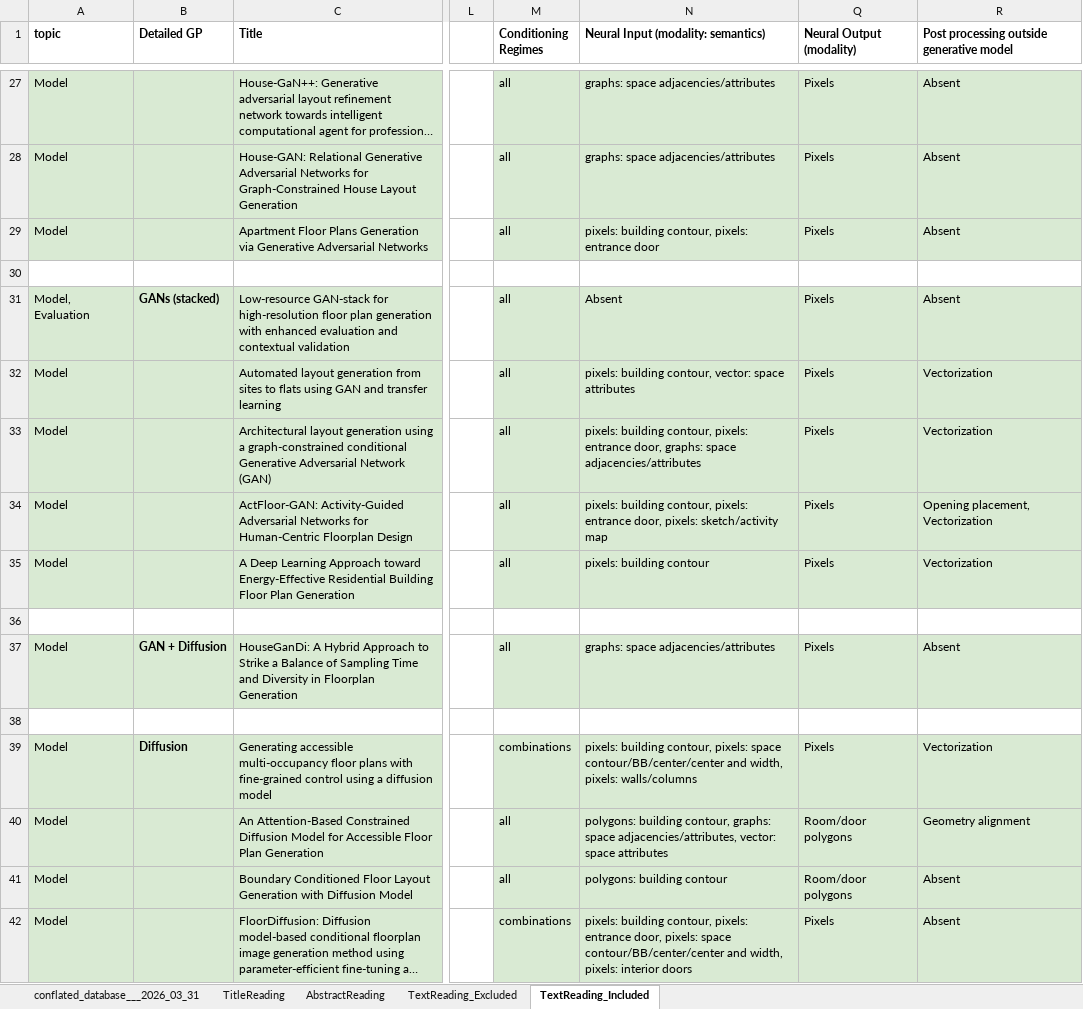
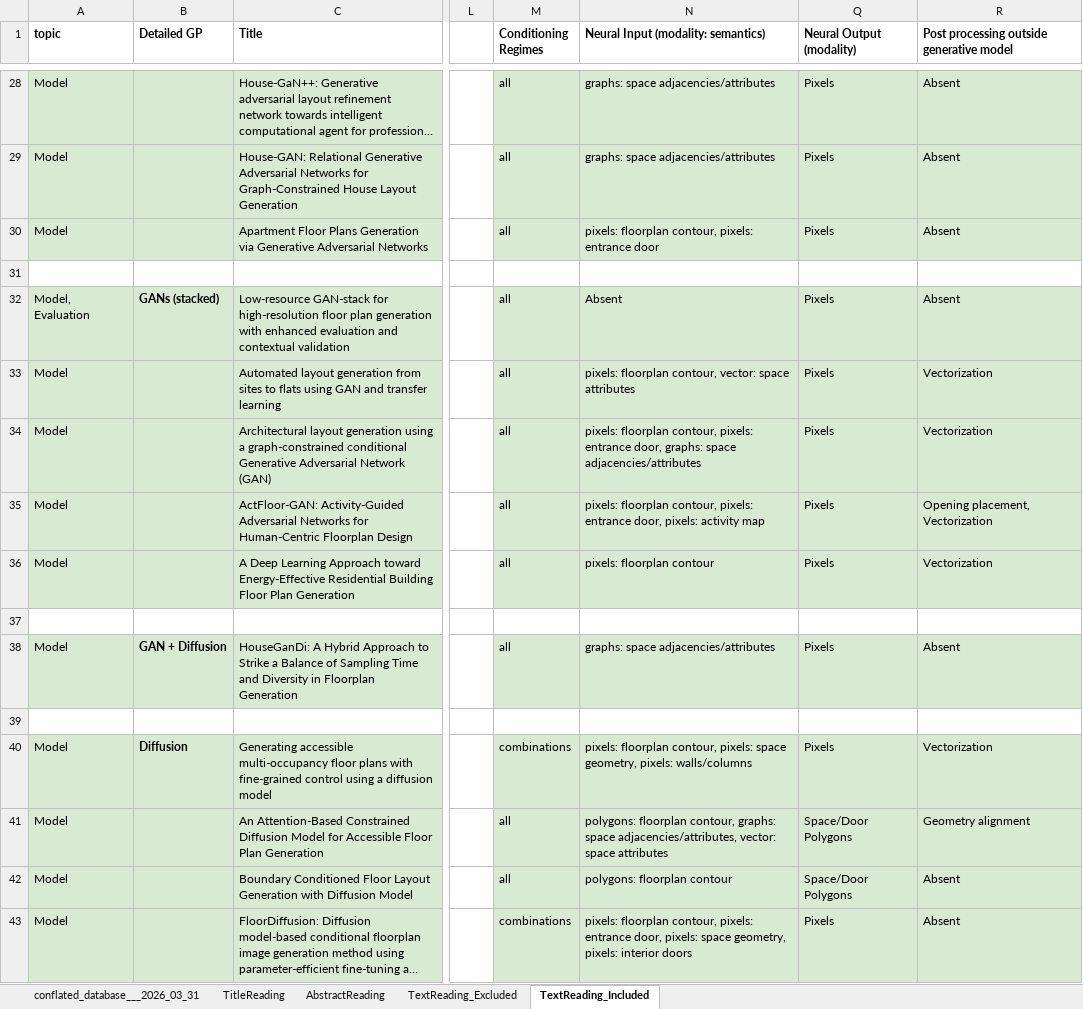
Before and after one commit to gal-dmitry/SystematicReview, an Excel workbook: data/src/conflated_database___2026_03_31__11_14_35.xlsx, sheet TextReading_Included, drawn as a sheet; only a part is shown, gaps mark what is left out; long unchanged cells end in …; values as stored, in another font and other column widths than the file's, no borders; charts and pictures not drawn; addresses are those after the commit; the diff covers the shown part only; the diff names each change by its address in the sheet, - before the commit and + after, or states it on an @@ line.

```diff
--- a/data/src/conflated_database___2026_03_31__11_14_35.xlsx (sheet TextReading_Included)
+++ b/data/src/conflated_database___2026_03_31__11_14_35.xlsx (sheet TextReading_Included)
-N30: pixels: building contour, pixels:…
+N30: pixels: floorplan contour, pixels:…
-N33: pixels: building contour, vector:…
+N33: pixels: floorplan contour, vector:…
-N34: pixels: building contour, pixels:…
+N34: pixels: floorplan contour, pixels:…
-N35: pixels: building contour, pixels: entrance door, pixels: sketch/activity map
+N35: pixels: floorplan contour, pixels: entrance door, pixels: activity map
-N36: pixels: building contour
+N36: pixels: floorplan contour
-N40: pixels: building contour, pixels: space contour/BB/center/center and width, pixels: walls/columns
+N40: pixels: floorplan contour, pixels: space geometry, pixels: walls/columns
-N41: polygons: building contour, graphs:…
+N41: polygons: floorplan contour, graphs:…
-Q41:Q42 (Neural Output (modality)): Room/door polygons
+Q41:Q42 (Neural Output (modality)): Space/Door Polygons
-N42: polygons: building contour
+N42: polygons: floorplan contour
-N43: pixels: building contour, pixels: entrance door, pixels: space contour/BB/center/center and width, pixels: interior…
+N43: pixels: floorplan contour, pixels: entrance door, pixels: space geometry, pixels: interior…
```
Also changed, not shown: 1 added row, 1 removed row, 51 edited cells and cell formats elsewhere in this sheet, 6 other files.
